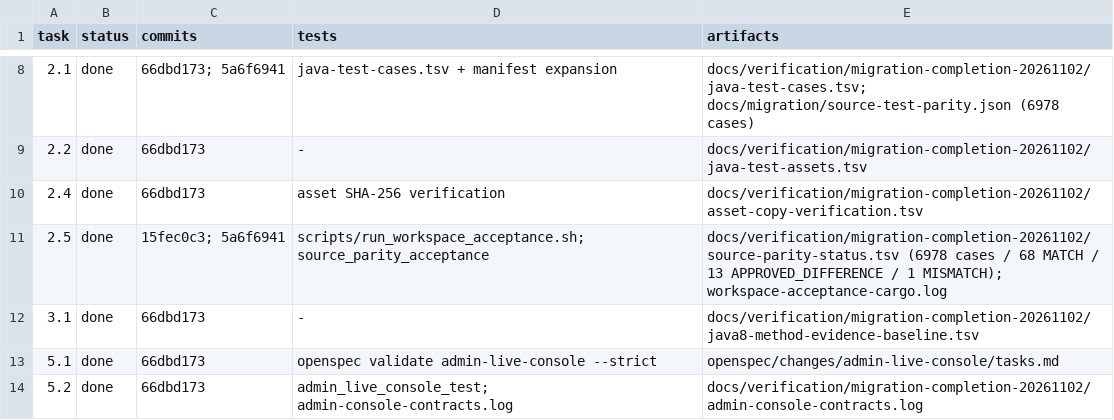
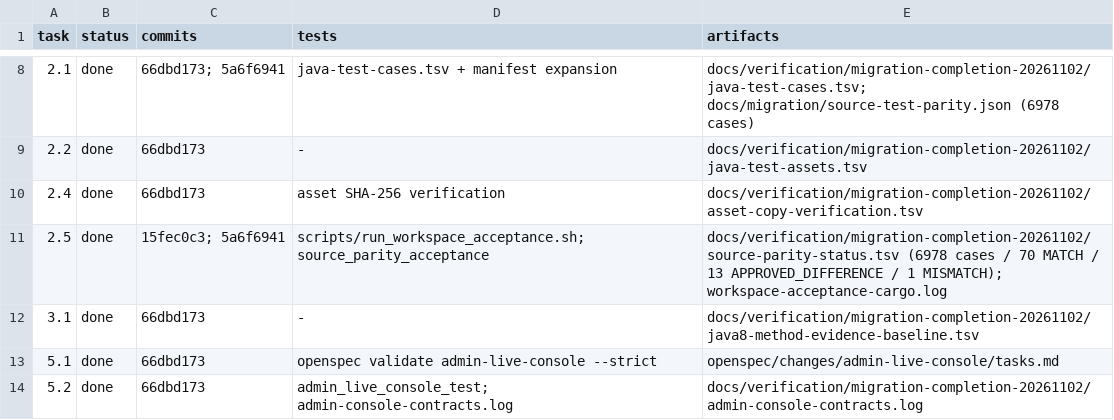
Before and after one commit to easy-4-rust/druid-rust, a TSV file: docs/verification/migration-completion-20261102/task-evidence.tsv, drawn as a sheet; only a part is shown, gaps mark what is left out.

Commit message:
feat(parity): map WallMultiStatement oracle and mysql cases
The live Wall multi-statement differential matches both Java cases exactly. Report: 70 MATCH / 13 APPROVED_DIFFERENCE / 1 MISMATCH / 6894 NOT_RUN.

```diff
--- a/docs/verification/migration-completion-20261102/task-evidence.tsv
+++ b/docs/verification/migration-completion-20261102/task-evidence.tsv
@@ -10,3 +10,3 @@ task	status	commits	tests	artifacts
 2.4	done	66dbd173	asset SHA-256 verification	docs/verification/migration-completion-20261102/asset-copy-verification.tsv
-2.5	done	15fec0c3; 5a6f6941	scripts/run_workspace_acceptance.sh; source_parity_acceptance	docs/verification/migration-completion-20261102/source-parity-status.tsv (6978 cases / 68 MATCH / 13 APPROVED_DIFFERENCE / 1 MISMATCH); workspace-acceptance-cargo.log
+2.5	done	15fec0c3; 5a6f6941	scripts/run_workspace_acceptance.sh; source_parity_acceptance	docs/verification/migration-completion-20261102/source-parity-status.tsv (6978 cases / 70 MATCH / 13 APPROVED_DIFFERENCE / 1 MISMATCH); workspace-acceptance-cargo.log
 3.1	done	66dbd173	-	docs/verification/migration-completion-20261102/java8-method-evidence-baseline.tsv
```
Also changed, not shown: 6 other files.
